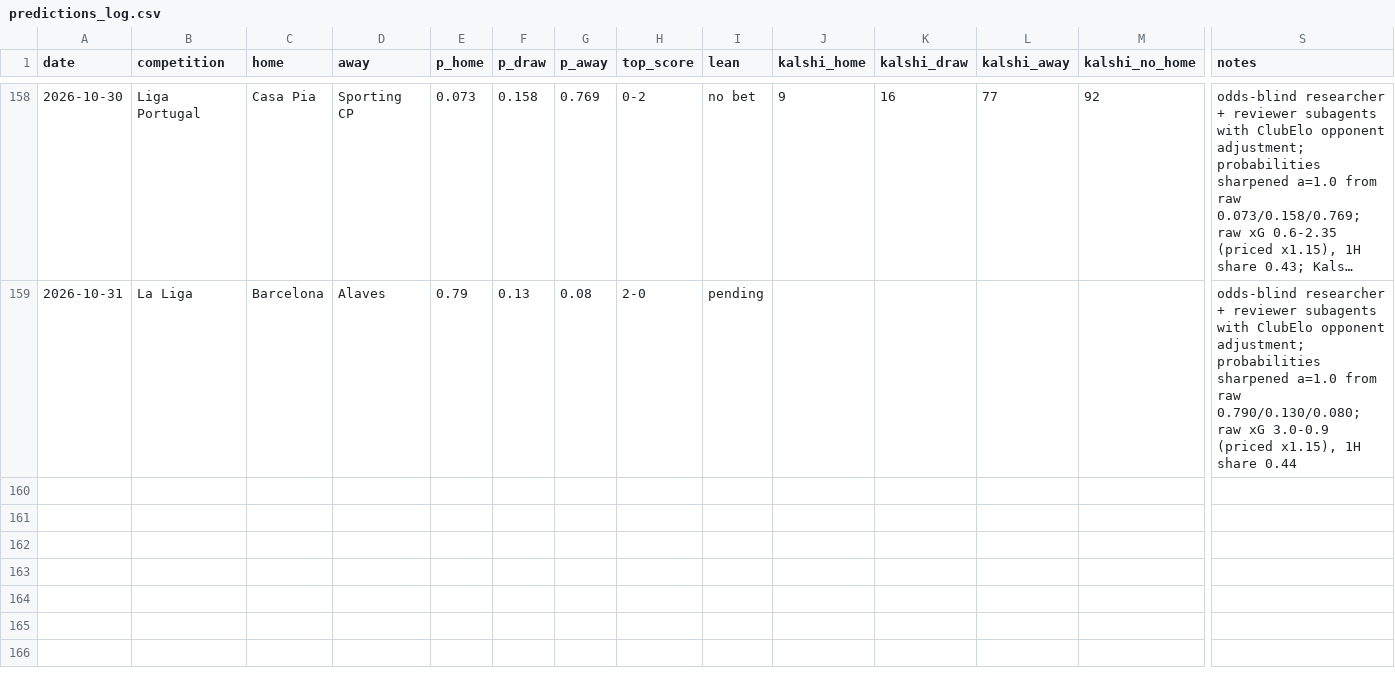
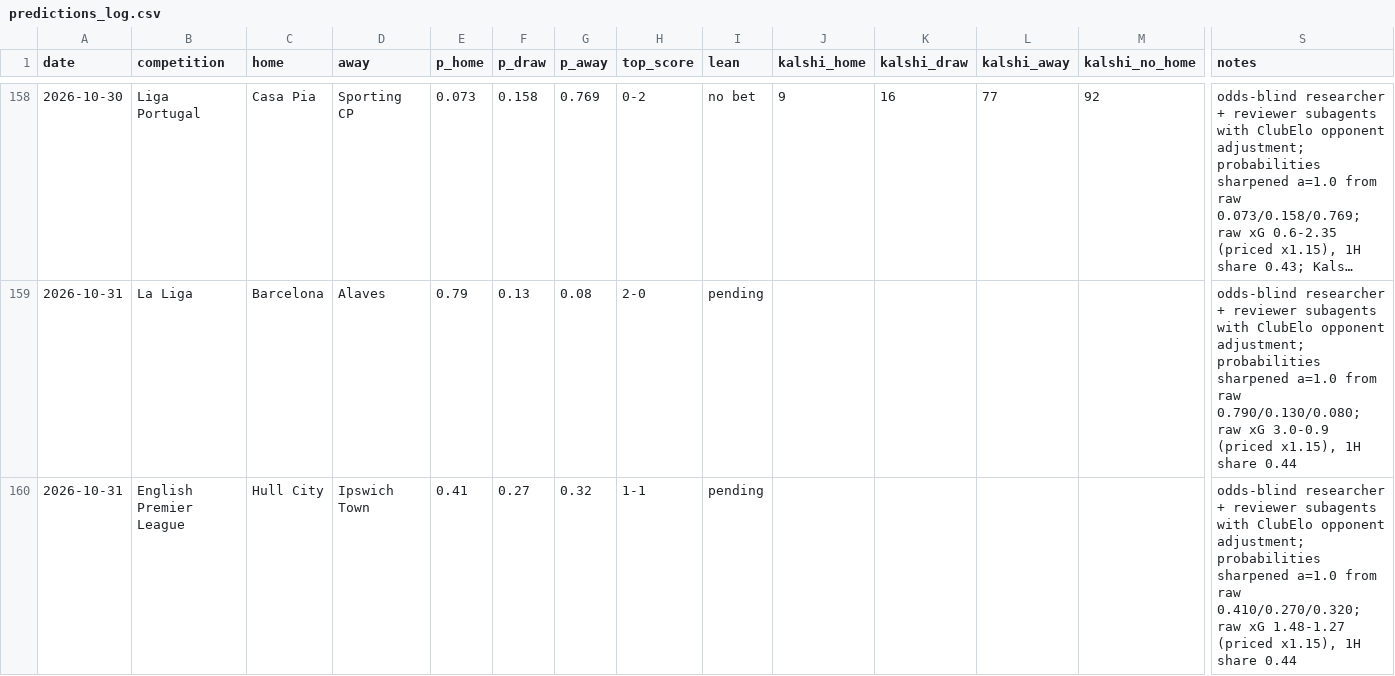
Before and after one commit to bobaoxu2001/Quantitative-Finance, a CSV file: football/predictions_log.csv, drawn as a sheet; only a part is shown, gaps mark what is left out; long unchanged cells end in …; rows hold the shown columns only; the diff names each change by its address in the sheet, - before the commit and + after, or states it on an @@ line.

```diff
--- a/football/predictions_log.csv
+++ b/football/predictions_log.csv
+row 160: 2026-10-31 | English Premier League | Hull City | Ipswich Town | 0.41 | 0.27 | 0.32 | 1-1 | pending |  |  |  |  | odds-blind researcher + reviewer subagents with ClubElo opponent adjustment; probabilities sharpened a=1.0 from raw 0.410/0.270/0.320; raw xG 1.48-1.27 (priced x1.15), 1H share 0.44
```
